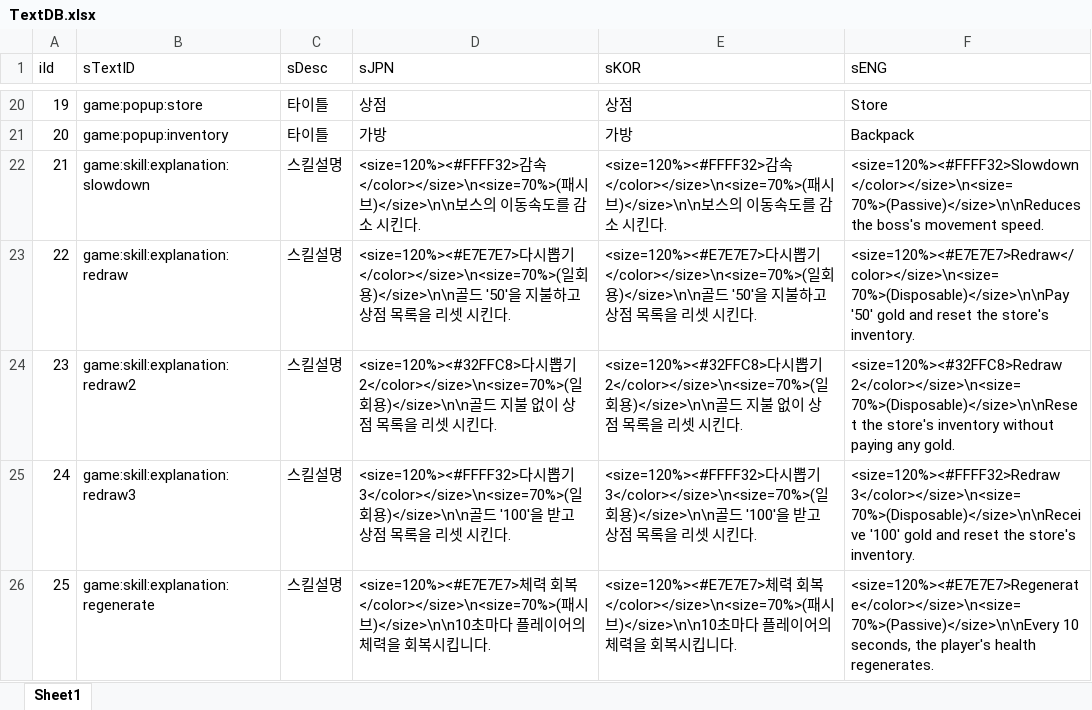
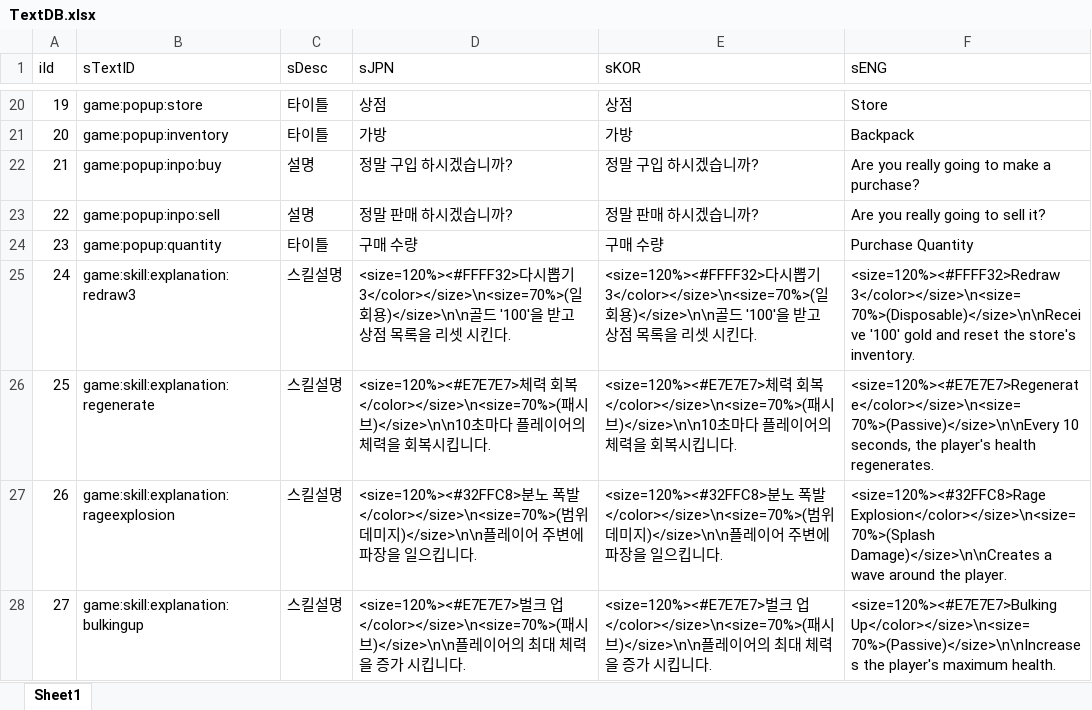
Before and after one commit to sangkyu156/Smash, an Excel workbook: DataBase/TextDB.xlsx, sheet Sheet1, drawn as a sheet; only a part is shown, gaps mark what is left out; the shorter side is filled out with more unchanged rows; values as stored, in another font and other column widths than the file's, no borders; the diff names each change by its address in the sheet, - before the commit and + after, or states it on an @@ line.

```diff
--- a/DataBase/TextDB.xlsx (sheet Sheet1)
+++ b/DataBase/TextDB.xlsx (sheet Sheet1)
-B22 (sTextID): game:skill:explanation:slowdown
+B22 (sTextID): game:popup:inpo:buy
-C22:C23 (sDesc): 스킬설명
+C22:C23 (sDesc): 설명
-D22 (sJPN): <size=120%><#FFFF32>감속</color></size>\n<size=70%>(패시브)</size>\n\n보스의 이동속도를 감소 시킨다.
+D22 (sJPN): 정말 구입 하시겠습니까?
-E22 (sKOR): <size=120%><#FFFF32>감속</color></size>\n<size=70%>(패시브)</size>\n\n보스의 이동속도를 감소 시킨다.
+E22 (sKOR): 정말 구입 하시겠습니까?
-F22 (sENG): <size=120%><#FFFF32>Slowdown</color></size>\n<size=70%>(Passive)</size>\n\nReduces the boss's movement speed.
+F22 (sENG): Are you really going to make a purchase?
-B23 (sTextID): game:skill:explanation:redraw
+B23 (sTextID): game:popup:inpo:sell
-D23 (sJPN): <size=120%><#E7E7E7>다시뽑기</color></size>\n<size=70%>(일회용)</size>\n\n골드 '50'을 지불하고 상점 목록을 리셋 시킨다.
+D23 (sJPN): 정말 판매 하시겠습니까?
-E23 (sKOR): <size=120%><#E7E7E7>다시뽑기</color></size>\n<size=70%>(일회용)</size>\n\n골드 '50'을 지불하고 상점 목록을 리셋 시킨다.
+E23 (sKOR): 정말 판매 하시겠습니까?
-F23 (sENG): <size=120%><#E7E7E7>Redraw</color></size>\n<size=70%>(Disposable)</size>\n\nPay '50' gold and reset the store's inventory.
+F23 (sENG): Are you really going to sell it?
-B24 (sTextID): game:skill:explanation:redraw2
+B24 (sTextID): game:popup:quantity
-C24 (sDesc): 스킬설명
+C24 (sDesc): 타이틀
-D24 (sJPN): <size=120%><#32FFC8>다시뽑기 2</color></size>\n<size=70%>(일회용)</size>\n\n골드 지불 없이 상점 목록을 리셋 시킨다.
+D24 (sJPN): 구매 수량
-E24 (sKOR): <size=120%><#32FFC8>다시뽑기 2</color></size>\n<size=70%>(일회용)</size>\n\n골드 지불 없이 상점 목록을 리셋 시킨다.
+E24 (sKOR): 구매 수량
-F24 (sENG): <size=120%><#32FFC8>Redraw 2</color></size>\n<size=70%>(Disposable)</size>\n\nReset the store's inventory without paying any gold.
+F24 (sENG): Purchase Quantity
```
Also changed, not shown: 25 other files.
